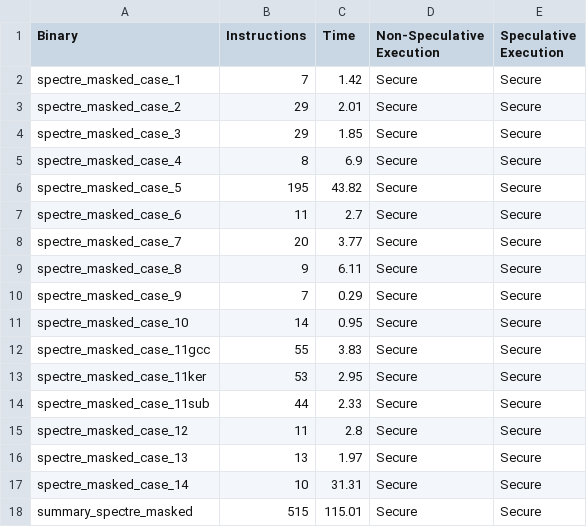
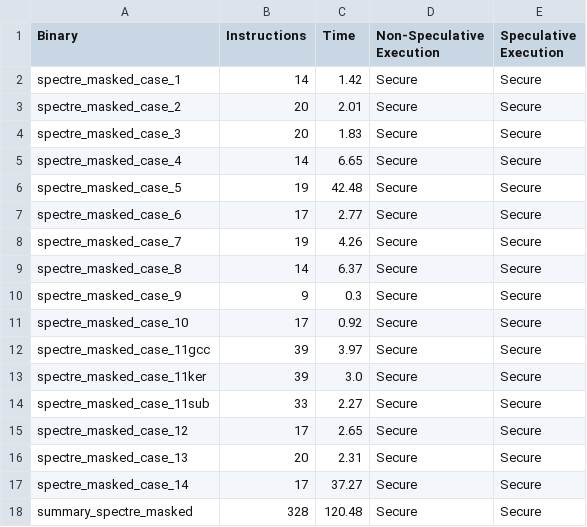
Before and after one commit to YBushi/angr-speculative-pht, a CSV file: angr-spec/results/spectre_masked_results.csv, drawn as a sheet.

```diff
--- a/angr-spec/results/spectre_masked_results.csv
+++ b/angr-spec/results/spectre_masked_results.csv
@@ -1,18 +1,18 @@
 Binary,Instructions,Time,Non-Speculative Execution,Speculative Execution
-spectre_masked_case_1,7,1.42,Secure,Secure
-spectre_masked_case_2,29,2.01,Secure,Secure
-spectre_masked_case_3,29,1.85,Secure,Secure
-spectre_masked_case_4,8,6.9,Secure,Secure
-spectre_masked_case_5,195,43.82,Secure,Secure
-spectre_masked_case_6,11,2.7,Secure,Secure
-spectre_masked_case_7,20,3.77,Secure,Secure
-spectre_masked_case_8,9,6.11,Secure,Secure
-spectre_masked_case_9,7,0.29,Secure,Secure
-spectre_masked_case_10,14,0.95,Secure,Secure
-spectre_masked_case_11gcc,55,3.83,Secure,Secure
-spectre_masked_case_11ker,53,2.95,Secure,Secure
-spectre_masked_case_11sub,44,2.33,Secure,Secure
-spectre_masked_case_12,11,2.8,Secure,Secure
-spectre_masked_case_13,13,1.97,Secure,Secure
-spectre_masked_case_14,10,31.31,Secure,Secure
-summary_spectre_masked,515,115.01,Secure,Secure
+spectre_masked_case_1,14,1.42,Secure,Secure
+spectre_masked_case_2,20,2.01,Secure,Secure
+spectre_masked_case_3,20,1.83,Secure,Secure
+spectre_masked_case_4,14,6.65,Secure,Secure
+spectre_masked_case_5,19,42.48,Secure,Secure
+spectre_masked_case_6,17,2.77,Secure,Secure
+spectre_masked_case_7,19,4.26,Secure,Secure
+spectre_masked_case_8,14,6.37,Secure,Secure
+spectre_masked_case_9,9,0.3,Secure,Secure
+spectre_masked_case_10,17,0.92,Secure,Secure
+spectre_masked_case_11gcc,39,3.97,Secure,Secure
+spectre_masked_case_11ker,39,3.0,Secure,Secure
+spectre_masked_case_11sub,33,2.27,Secure,Secure
+spectre_masked_case_12,17,2.65,Secure,Secure
+spectre_masked_case_13,20,2.31,Secure,Secure
+spectre_masked_case_14,17,37.27,Secure,Secure
+summary_spectre_masked,328,120.48,Secure,Secure
```
Also changed, not shown: angr-spec/results/spectrev1_results.csv, 3 other files.
